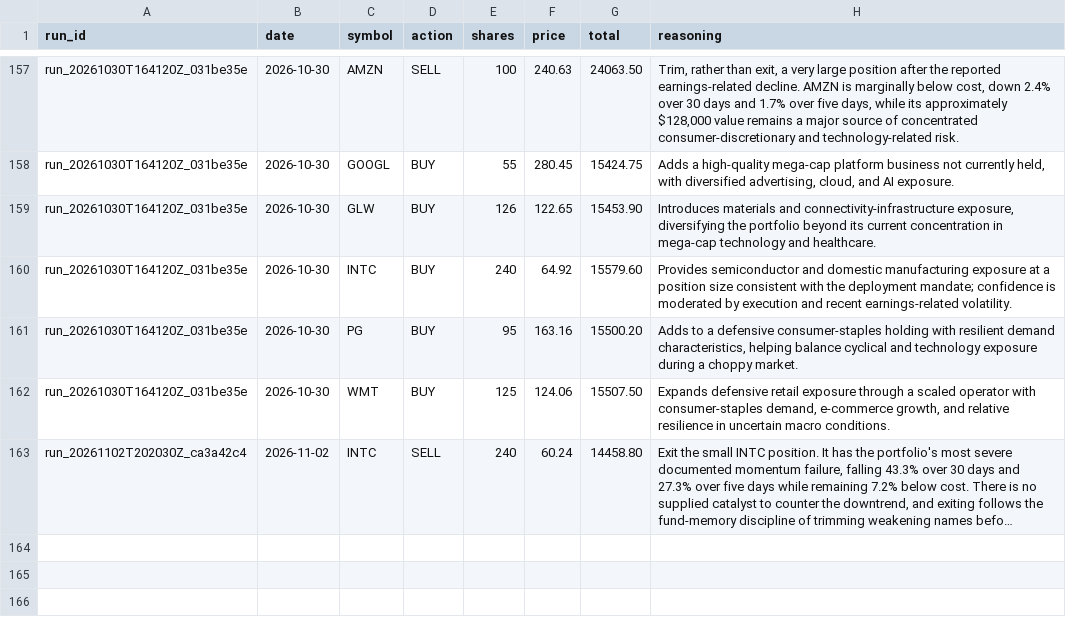
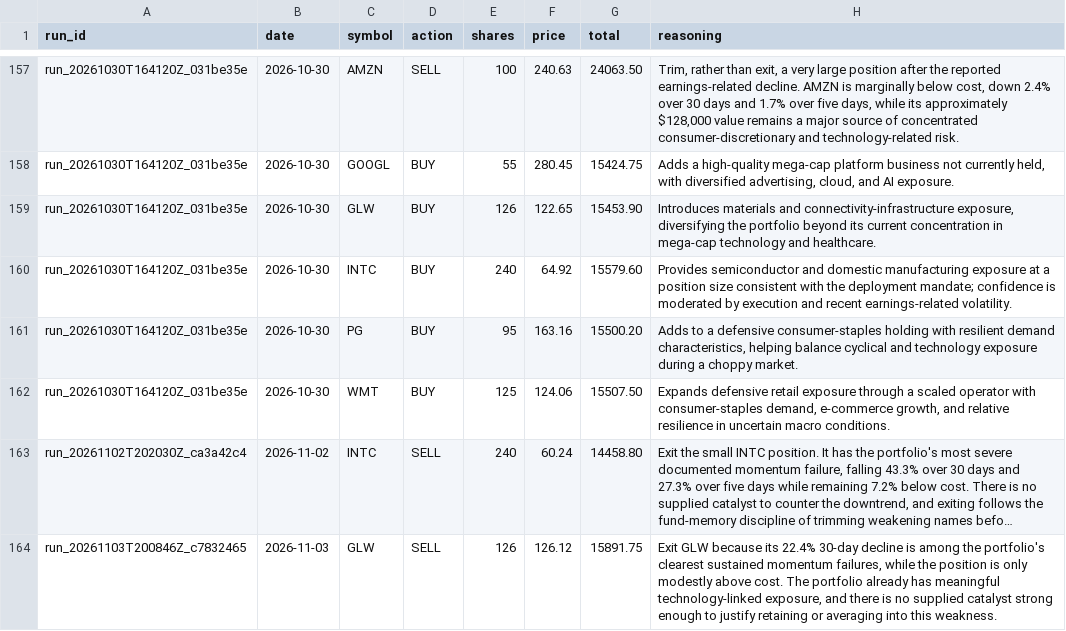
Before and after one commit to pradnyaw25/ai-portfolio-manager, a CSV file: data/trades.csv, drawn as a sheet; only a part is shown, gaps mark what is left out; long unchanged cells end in …; the diff names each change by its address in the sheet, - before the commit and + after, or states it on an @@ line.

```diff
--- a/data/trades.csv
+++ b/data/trades.csv
+row 164: run_20261103T200846Z_c7832465 | 2026-11-03 | GLW | SELL | 126 | 126.12 | 15891.75 | Exit GLW because its 22.4% 30-day decline is among the portfolio's clearest sustained momentum failures, while the position is only modestly above cost. The portfolio already has meaningful technology-linked exposure, and there is no supplied catalyst strong enough to justify retaining or averaging into this weakness.
```
Also changed, not shown: data/portfolio_history.csv, public/portfolio_history.csv, 52 other files.
